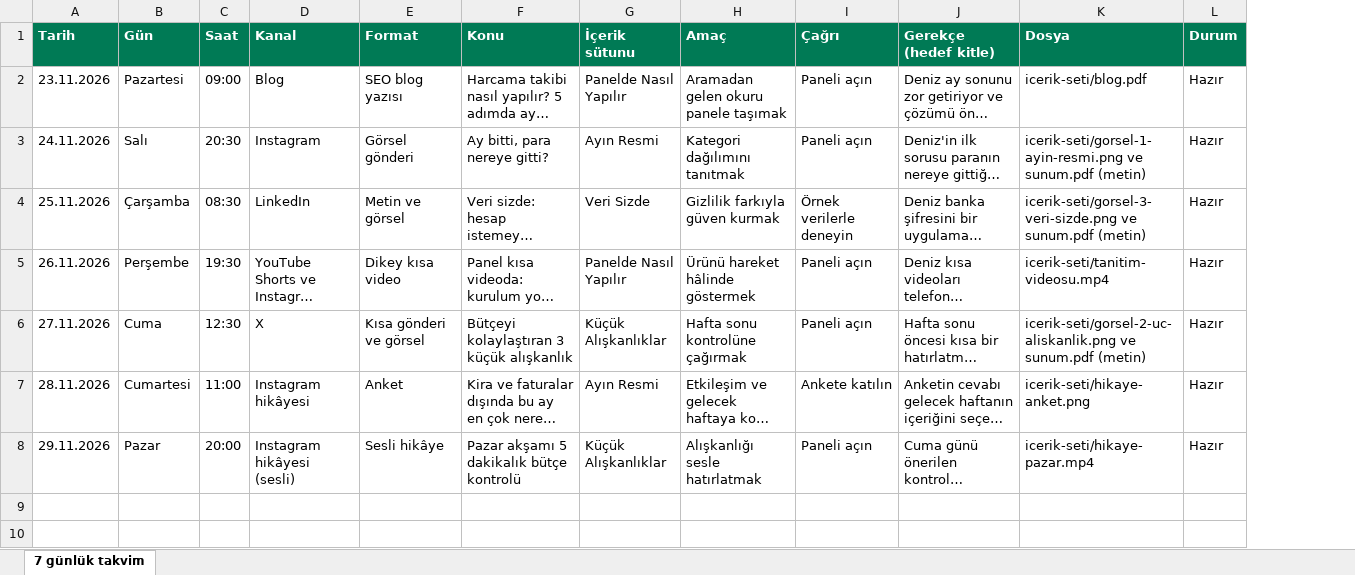
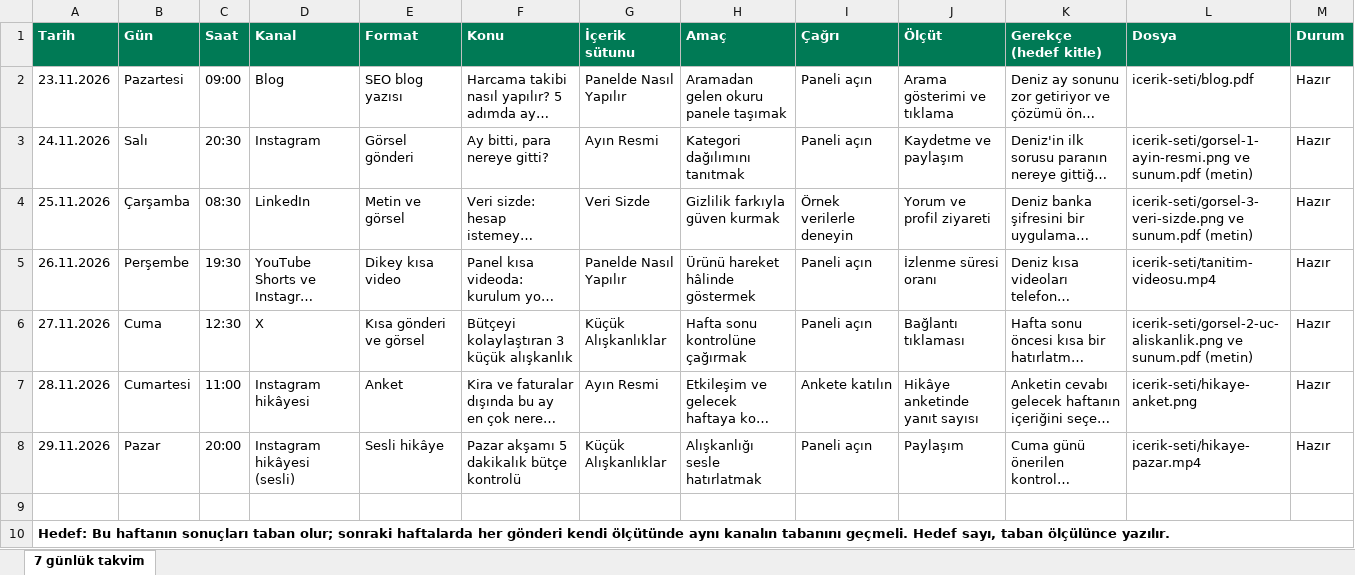
Before and after one commit to AxelXoket/contentflow-brand-system, an Excel workbook: deliverables/icerik-takvimi.xlsx, sheet 7 günlük takvim, drawn as a sheet; long unchanged cells end in …; values as stored, in another font and other column widths than the file's, no borders; the diff names each change by its address in the sheet, - before the commit and + after, or states it on an @@ line.

Commit message:
Add : AI usage slide, per-post metrics, sourced privacy claim and filled competitor cells
Deck: slide 21 shows where and how the AI tools were used, from
content/ai_usage.json, the same rows as the README table; the deck has 23
slides. The calendar slide and the workbook give every post a metric its
channel reports, and one target sentence: this week sets the base, later
weeks have to pass it.

Claims: the privacy claim is split in two, data stays in the browser
(main.jsx) and nothing goes to another address (the panel's CSP line); a
test scans the panel code for network calls. The two "Bilgi bulunamadı"
cells now hold what the store pages say. The edge-tts note says Microsoft
gives no explicit commercial permission, so the voice is for this project's
demo only and has to be re-voiced with a licensed voice before any ad.

Checklist texts are tighter so the two A4 pages still fit; each short
rights label stands for one note. 166 tests pass; 95 of 95 mutants caught.

```diff
--- a/deliverables/icerik-takvimi.xlsx (sheet 7 günlük takvim)
+++ b/deliverables/icerik-takvimi.xlsx (sheet 7 günlük takvim)
+column J (Ölçüt), rows 2-8: Arama gösterimi ve tıklama | Kaydetme ve paylaşım | Yorum ve profil ziyareti | İzlenme süresi oranı | Bağlantı tıklaması | Hikâye anketinde yanıt sayısı | Paylaşım
+row 9: (empty)
+row 10: Hedef: Bu haftanın sonuçları taban olur; sonraki haftalarda her gönderi kendi ölçütünde aynı kanalın tabanını geçmeli. Hedef sayı, taban ölçülünce yazılır.
```
Also changed, not shown: 27 other files.
